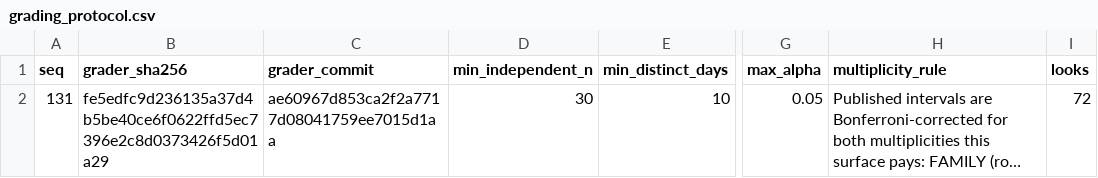
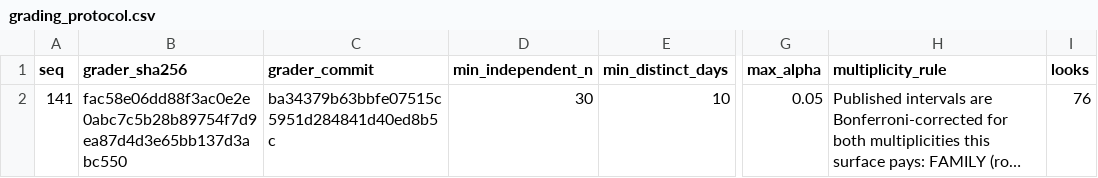
Before and after one commit to nyaungnicholas-wq/signaldeck, a CSV file: repro/grading_protocol.csv, drawn as a sheet; only a part is shown, gaps mark what is left out; long unchanged cells end in …; the diff names each change by its address in the sheet, - before the commit and + after, or states it on an @@ line.

```diff
--- a/repro/grading_protocol.csv
+++ b/repro/grading_protocol.csv
-A2 (seq): 131
+A2 (seq): 141
-B2 (grader_sha256): fe5edfc9d236135a37d4b5be40ce6f0622ffd5ec7396e2c8d0373426f5d01a29
+B2 (grader_sha256): fac58e06dd88f3ac0e2e0abc7c5b28b89754f7d9ea87d4d3e65bb137d3abc550
-C2 (grader_commit): ae60967d853ca2f2a7717d08041759ee7015d1aa
+C2 (grader_commit): ba34379b63bbfe07515c5951d284841d40ed8b5c
-I2 (looks): 72
+I2 (looks): 76
```
Also changed, not shown: repro/pairs_inputs.csv, repro/structural_claims.csv, 15 other files.
